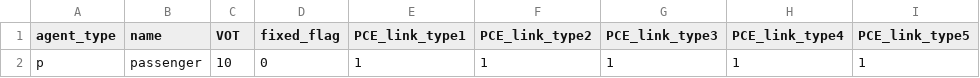
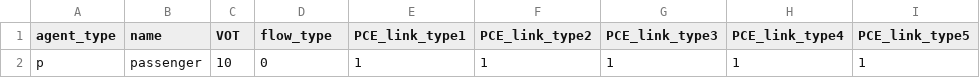
Before and after one commit to EntaiWang99/STALite, a CSV file: dataset/two_corridor/agent_type.csv, drawn as a sheet; only a part is shown; the diff names each change by its address in the sheet, - before the commit and + after, or states it on an @@ line.

```diff
--- a/dataset/two_corridor/agent_type.csv
+++ b/dataset/two_corridor/agent_type.csv
-D1: fixed_flag
+D1: flow_type
```
Also changed, not shown: dataset/two_corridor/link_performance.csv, 7 other files.
